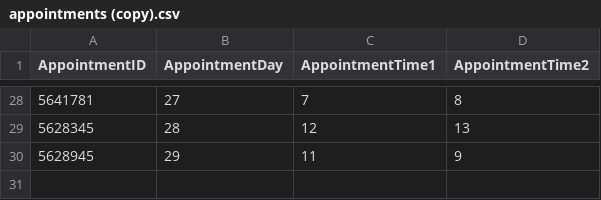
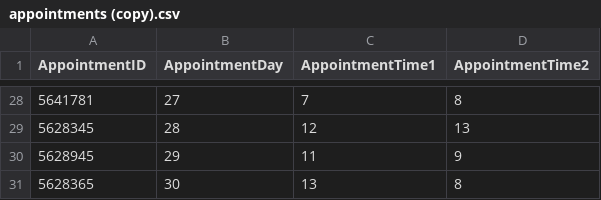
Before and after one commit to Rameen-Mahmood/VaccineInoculationManagementSystem-VIMS-, a CSV file: appointments (copy).csv, drawn as a sheet; only a part is shown, gaps mark what is left out; the diff names each change by its address in the sheet, - before the commit and + after, or states it on an @@ line.

```diff
--- a/appointments (copy).csv
+++ b/appointments (copy).csv
+row 31: 5628365 | 30 | 13 | 8
```
Also changed, not shown: appointments.csv, vaccination-data.csv, 5 other files.
